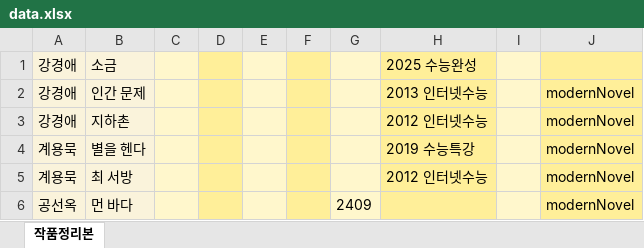
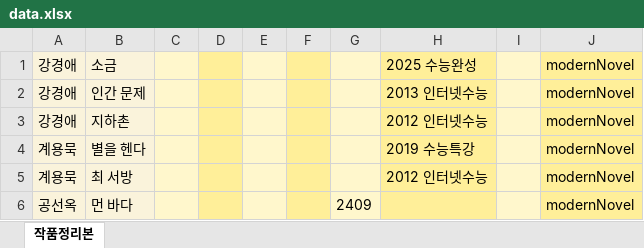
Before and after one commit to zanmulgyeol/litfind, an Excel workbook: public/data.xlsx, sheet 작품정리본, drawn as a sheet; only a part is shown; values as stored, in another font and other column widths than the file's, no borders; the diff names each change by its address in the sheet, - before the commit and + after, or states it on an @@ line.

```diff
--- a/public/data.xlsx (sheet 작품정리본)
+++ b/public/data.xlsx (sheet 작품정리본)
-J1: (empty)
+J1: modernNovel
```
Also changed, not shown: 1 other file.
